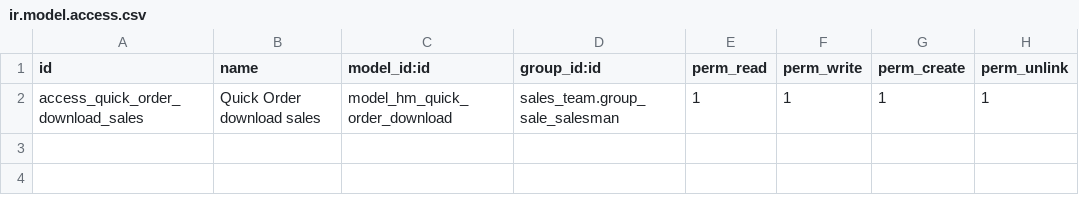
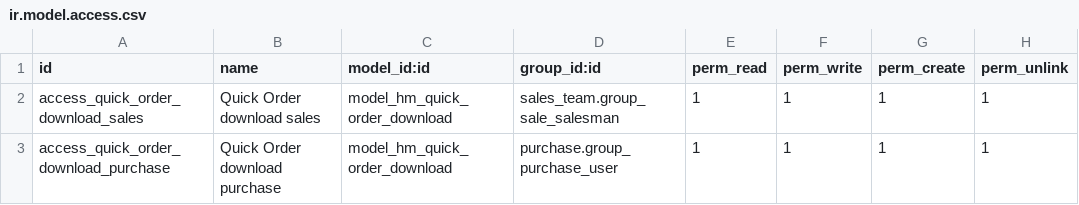
Before and after one commit to energetixgsa-cmd/hydromotor-ltd, a CSV file: hydromotor_site_plant/security/ir.model.access.csv, drawn as a sheet; the diff names each change by its address in the sheet, - before the commit and + after, or states it on an @@ line.

Commit message:
feat(orders): print confirmed sales and export vendor Quick Order

```diff
--- a/hydromotor_site_plant/security/ir.model.access.csv
+++ b/hydromotor_site_plant/security/ir.model.access.csv
+row 3: access_quick_order_download_purchase | Quick Order download purchase | model_hm_quick_order_download | purchase.group_purchase_user | 1 | 1 | 1 | 1
```
Also changed, not shown: 4 other files.
